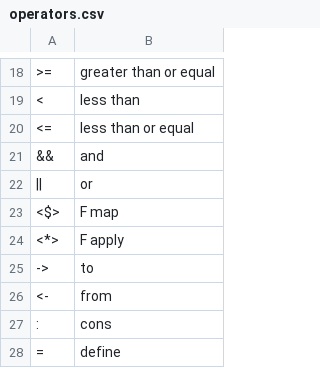
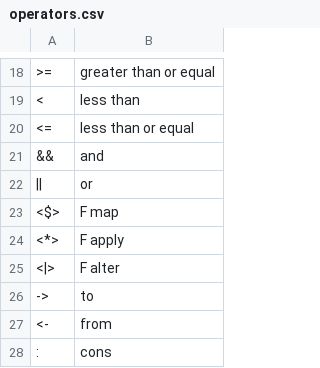
Before and after one commit to wenkokke/talon-user, a CSV file: settings/code/haskell/operators.csv, drawn as a sheet; only a part is shown, gaps mark what is left out; the shorter side is filled out with more unchanged rows; the diff names each change by its address in the sheet, - before the commit and + after, or states it on an @@ line.

```diff
--- a/settings/code/haskell/operators.csv
+++ b/settings/code/haskell/operators.csv
+row 25: <|> | F alter
```
Also changed, not shown: settings/code/haskell/snippets_vscode.csv, 11 other files.
